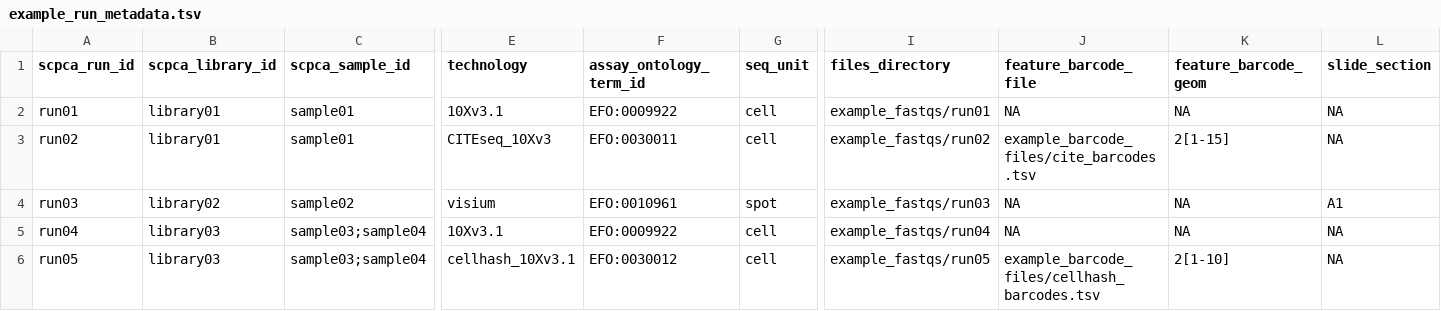
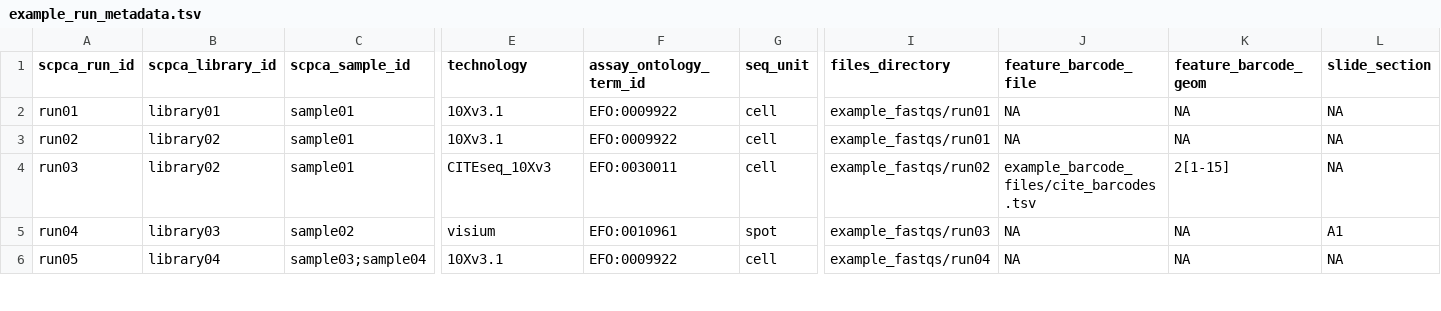
Before and after one commit to AlexsLemonade/scpca-nf, a TSV file: examples/example_run_metadata.tsv, drawn as a sheet; only a part is shown, gaps mark what is left out; the diff covers the shown part only; the diff names each change by its address in the sheet, - before the commit and + after, or states it on an @@ line.

Commit message:
make sure cite seq is not included with library 1

```diff
--- a/examples/example_run_metadata.tsv
+++ b/examples/example_run_metadata.tsv
-B3 (scpca_library_id): library01
+B3 (scpca_library_id): library02
-E3 (technology): CITEseq_10Xv3
+E3 (technology): 10Xv3.1
-F3 (assay_ontology_term_id): EFO:0030011
+F3 (assay_ontology_term_id): EFO:0009922
-I3 (files_directory): example_fastqs/run02
+I3 (files_directory): example_fastqs/run01
-J3 (feature_barcode_file): example_barcode_files/cite_barcodes.tsv
+J3 (feature_barcode_file): NA
-K3 (feature_barcode_geom): 2[1-15]
+K3 (feature_barcode_geom): NA
-C4 (scpca_sample_id): sample02
+C4 (scpca_sample_id): sample01
-E4 (technology): visium
+E4 (technology): CITEseq_10Xv3
-F4 (assay_ontology_term_id): EFO:0010961
+F4 (assay_ontology_term_id): EFO:0030011
-G4 (seq_unit): spot
+G4 (seq_unit): cell
-I4 (files_directory): example_fastqs/run03
+I4 (files_directory): example_fastqs/run02
-J4 (feature_barcode_file): NA
+J4 (feature_barcode_file): example_barcode_files/cite_barcodes.tsv
-K4 (feature_barcode_geom): NA
+K4 (feature_barcode_geom): 2[1-15]
-L4 (slide_section): A1
+L4 (slide_section): NA
-C5 (scpca_sample_id): sample03;sample04
+C5 (scpca_sample_id): sample02
-E5 (technology): 10Xv3.1
+E5 (technology): visium
-F5 (assay_ontology_term_id): EFO:0009922
+F5 (assay_ontology_term_id): EFO:0010961
-G5 (seq_unit): cell
+G5 (seq_unit): spot
-I5 (files_directory): example_fastqs/run04
+I5 (files_directory): example_fastqs/run03
-L5 (slide_section): NA
+L5 (slide_section): A1
-B6 (scpca_library_id): library03
+B6 (scpca_library_id): library04
-E6 (technology): cellhash_10Xv3.1
+E6 (technology): 10Xv3.1
-F6 (assay_ontology_term_id): EFO:0030012
+F6 (assay_ontology_term_id): EFO:0009922
-I6 (files_directory): example_fastqs/run05
+I6 (files_directory): example_fastqs/run04
-J6 (feature_barcode_file): example_barcode_files/cellhash_barcodes.tsv
+J6 (feature_barcode_file): NA
-K6 (feature_barcode_geom): 2[1-10]
+K6 (feature_barcode_geom): NA
```
Also changed, not shown: 1 added row and 29 edited cells elsewhere in this file.
